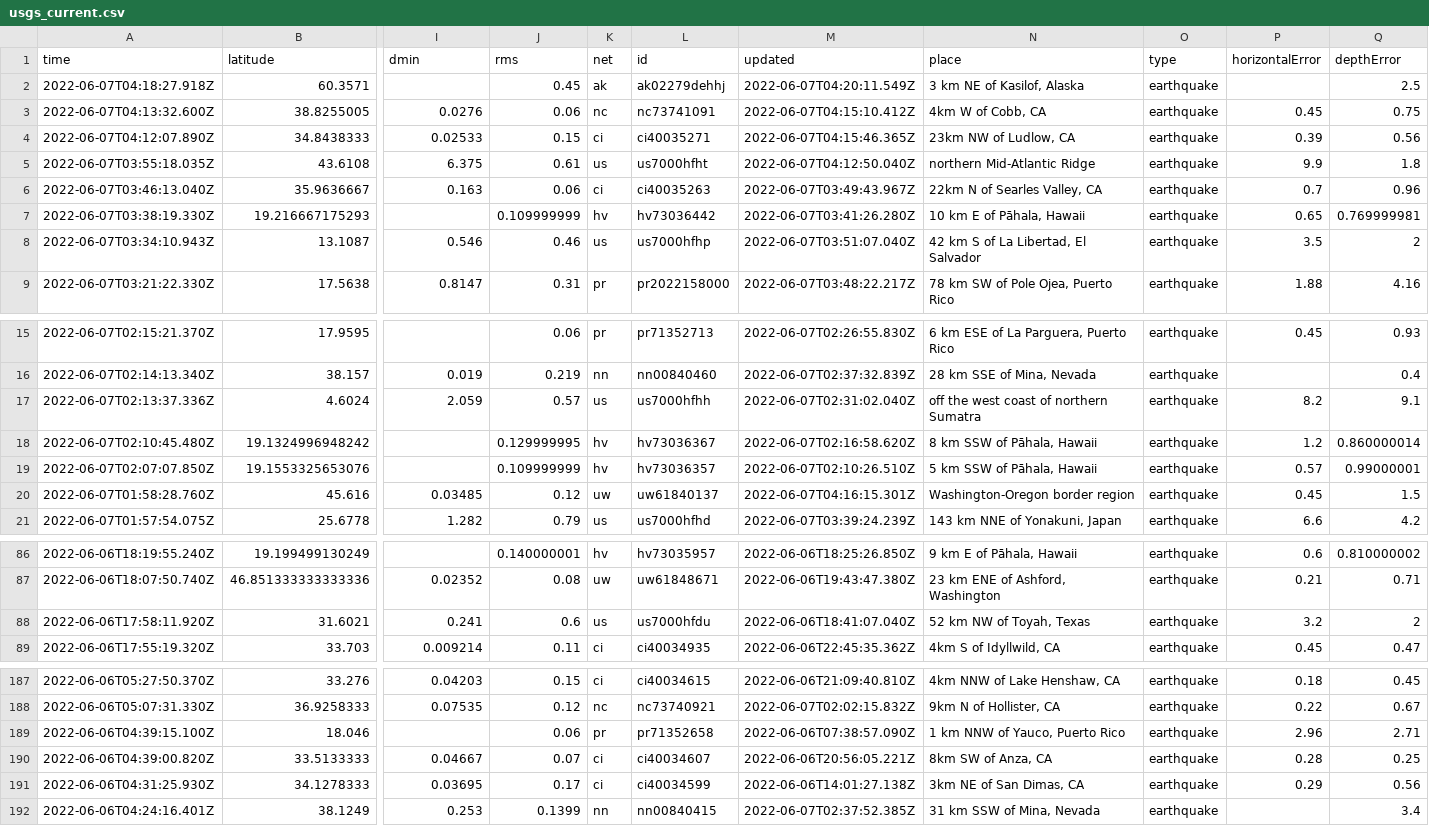
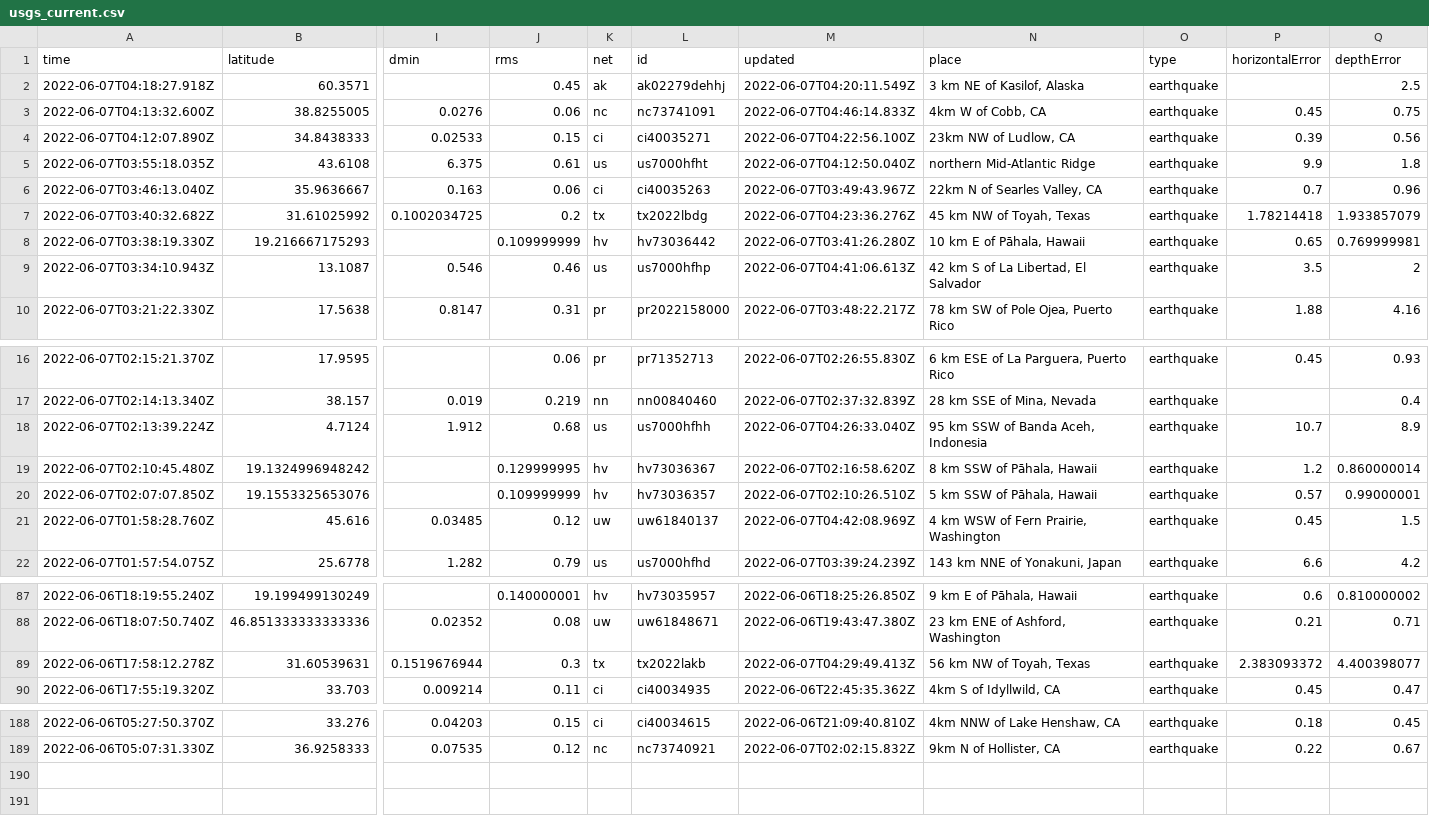
Before and after one commit to melfronczek/my-data-robot, a CSV file: usgs_current.csv, drawn as a sheet; only a part is shown, gaps mark what is left out; removed rows and columns are numbered as before the commit, all else as after; rows hold the shown columns only; the diff covers the shown part only; the diff names each change by its address in the sheet, - before the commit and + after, or states it on an @@ line.

```diff
--- a/usgs_current.csv
+++ b/usgs_current.csv
-M3 (updated): 2022-06-07T04:15:10.412Z
+M3 (updated): 2022-06-07T04:46:14.833Z
-M4 (updated): 2022-06-07T04:15:46.365Z
+M4 (updated): 2022-06-07T04:22:56.100Z
+row 7: 2022-06-07T03:40:32.682Z | 31.61025992 | 0.1002034725 | 0.2 | tx | tx2022lbdg | 2022-06-07T04:23:36.276Z | 45 km NW of Toyah, Texas | earthquake | 1.78214418 | 1.933857079
-M9 (updated): 2022-06-07T03:51:07.040Z
+M9 (updated): 2022-06-07T04:41:06.613Z
-row 17: 2022-06-07T02:13:37.336Z | 4.6024 | 2.059 | 0.57 | us | us7000hfhh | 2022-06-07T02:31:02.040Z | off the west coast of northern Sumatra | earthquake | 8.2 | 9.1
+row 18: 2022-06-07T02:13:39.224Z | 4.7124 | 1.912 | 0.68 | us | us7000hfhh | 2022-06-07T04:26:33.040Z | 95 km SSW of Banda Aceh, Indonesia | earthquake | 10.7 | 8.9
-M21 (updated): 2022-06-07T04:16:15.301Z
+M21 (updated): 2022-06-07T04:42:08.969Z
-N21 (place): Washington-Oregon border region
+N21 (place): 4 km WSW of Fern Prairie, Washington
-row 88: 2022-06-06T17:58:11.920Z | 31.6021 | 0.241 | 0.6 | us | us7000hfdu | 2022-06-06T18:41:07.040Z | 52 km NW of Toyah, Texas | earthquake | 3.2 | 2
+row 89: 2022-06-06T17:58:12.278Z | 31.60539631 | 0.1519676944 | 0.3 | tx | tx2022lakb | 2022-06-07T04:29:49.413Z | 56 km NW of Toyah, Texas | earthquake | 2.383093372 | 4.400398077
-row 189: 2022-06-06T04:39:15.100Z | 18.046 |  | 0.06 | pr | pr71352658 | 2022-06-06T07:38:57.090Z | 1 km NNW of Yauco, Puerto Rico | earthquake | 2.96 | 2.71
-row 190: 2022-06-06T04:39:00.820Z | 33.5133333 | 0.04667 | 0.07 | ci | ci40034607 | 2022-06-06T20:56:05.221Z | 8km SW of Anza, CA | earthquake | 0.28 | 0.25
-row 191: 2022-06-06T04:31:25.930Z | 34.1278333 | 0.03695 | 0.17 | ci | ci40034599 | 2022-06-06T14:01:27.138Z | 3km NE of San Dimas, CA | earthquake | 0.29 | 0.56
-row 192: 2022-06-06T04:24:16.401Z | 38.1249 | 0.253 | 0.1399 | nn | nn00840415 | 2022-06-07T02:37:52.385Z | 31 km SSW of Mina, Nevada | earthquake |  | 3.4
```
Also changed, not shown: 1 edited cell elsewhere in this file.
